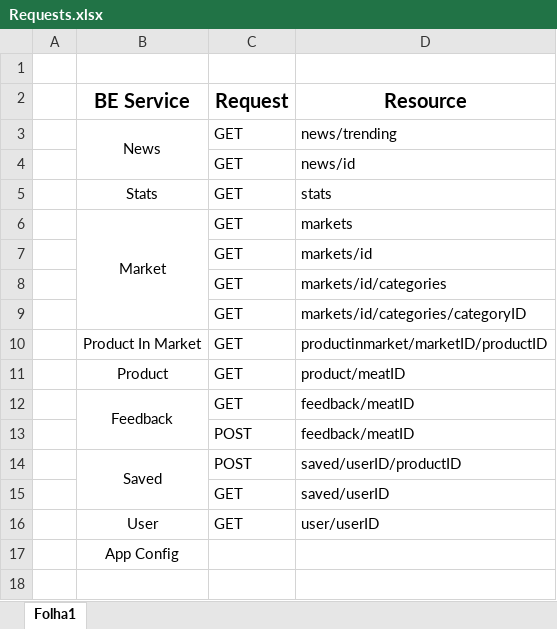
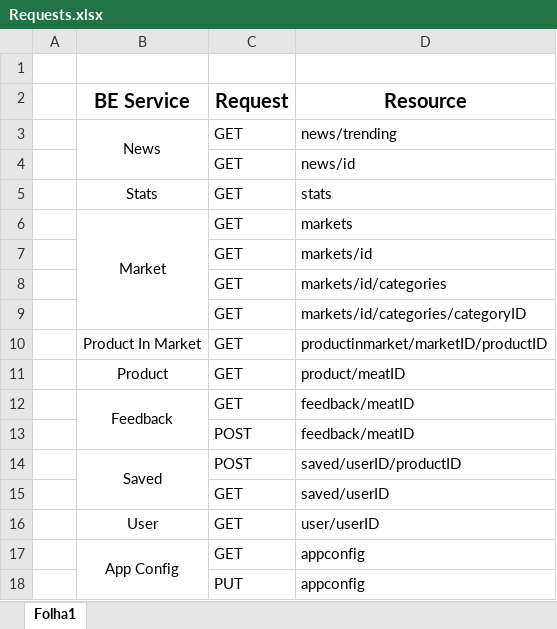
Before and after one commit to GuilhermeCustodio/aw-project, an Excel workbook: back-end/Requests.xlsx, sheet Folha1, drawn as a sheet; values as stored, in another font and other column widths than the file's, no borders; removed rows and columns are numbered as before the commit, all else as after; the diff names each change by its address in the sheet, - before the commit and + after, or states it on an @@ line.

```diff
--- a/back-end/Requests.xlsx (sheet Folha1)
+++ b/back-end/Requests.xlsx (sheet Folha1)
-row 17:  | App Config
+row 17:  | App Config | GET | appconfig
+row 18:  |  | PUT | appconfig
```
Also changed, not shown: back-end/Requests-and-Responses.xlsx, 1 other file.
